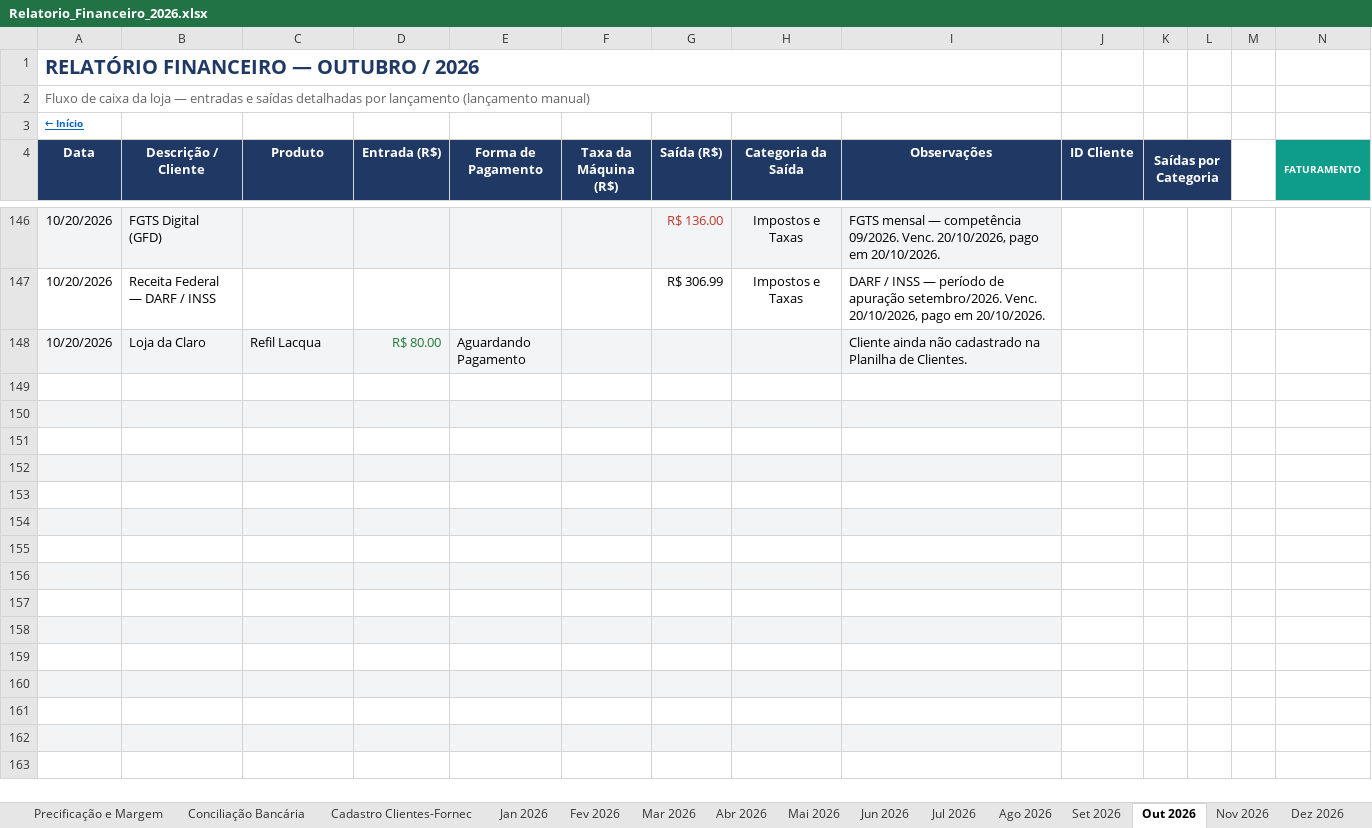
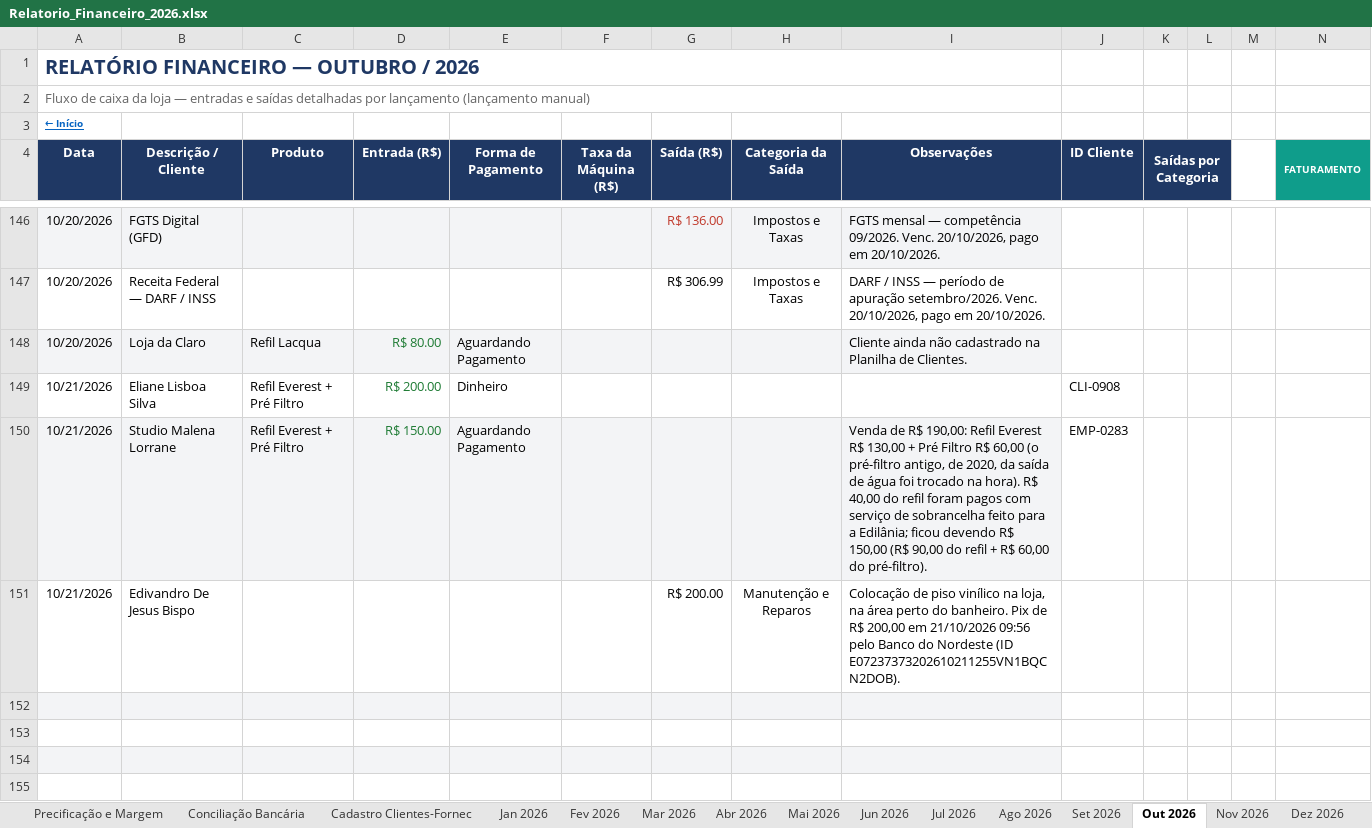
Before and after one commit to backupplanetaagua2025-hub/financeiro, an Excel workbook: Relatorio_Financeiro_2026.xlsx, sheet Out 2026, drawn as a sheet; only a part is shown, gaps mark what is left out; the shorter side is filled out with more unchanged rows; values as stored, in another font and other column widths than the file's, no borders; conditional formats not drawn; rows hold the shown columns only; the diff names each change by its address in the sheet, - before the commit and + after, or states it on an @@ line.

Commit message:
Atualizacao do painel - 21/10/2026 12:07

```diff
--- a/Relatorio_Financeiro_2026.xlsx (sheet Out 2026)
+++ b/Relatorio_Financeiro_2026.xlsx (sheet Out 2026)
-row 149: (empty)
+row 149: 10/21/2026 | Eliane Lisboa Silva | Refil Everest + Pré Filtro | R$ 200.00 | Dinheiro |  |  |  |  | CLI-0908
-row 150: (empty)
+row 150: 10/21/2026 | Studio Malena Lorrane | Refil Everest + Pré Filtro | R$ 150.00 | Aguardando Pagamento |  |  |  | Venda de R$ 190,00: Refil Everest R$ 130,00 + Pré Filtro R$ 60,00 (o pré-filtro antigo, de 2020, da saída de água foi trocado na hora). R$ 40,00 do refil foram pagos com serviço de sobrancelha feito para a Edilânia; ficou devendo R$ 150,00 (R$ 90,00 do refil + R$ 60,00 do pré-filtro). | EMP-0283
-row 151: (empty)
+row 151: 10/21/2026 | Edivandro De Jesus Bispo |  |  |  |  | R$ 200.00 | Manutenção e Reparos | Colocação de piso vinílico na loja, na área perto do banheiro. Pix de R$ 200,00 em 21/10/2026 09:56 pelo Banco do Nordeste (ID E07237373202610211255VN1BQCN2DOB).
```
Also changed, not shown: sheet Contas a Pagar e Receber.
